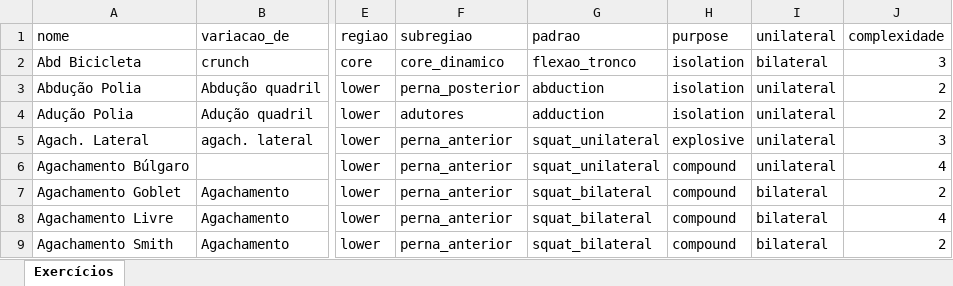
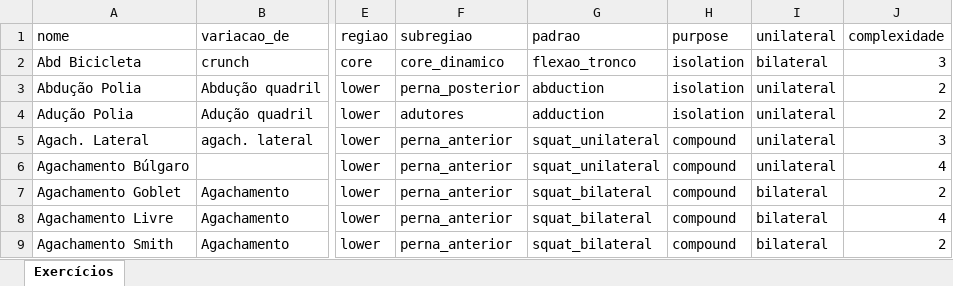
Before and after one commit to berfleck/workout-app2, an Excel workbook: banco_exercicios.xlsx, sheet Exercícios, drawn as a sheet; only a part is shown, gaps mark what is left out; values as stored, in another font and other column widths than the file's, no borders; the diff covers the shown part only; the diff names each change by its address in the sheet, - before the commit and + after, or states it on an @@ line.

```diff
--- a/banco_exercicios.xlsx (sheet Exercícios)
+++ b/banco_exercicios.xlsx (sheet Exercícios)
-H5 (purpose): explosive
+H5 (purpose): compound
```
Also changed, not shown: 17 edited cells elsewhere in this sheet, 6 other files.
